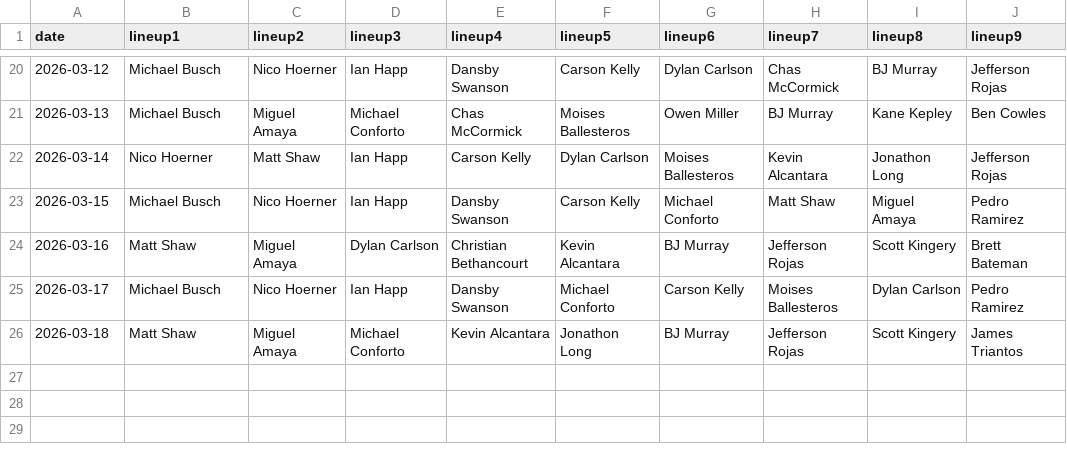
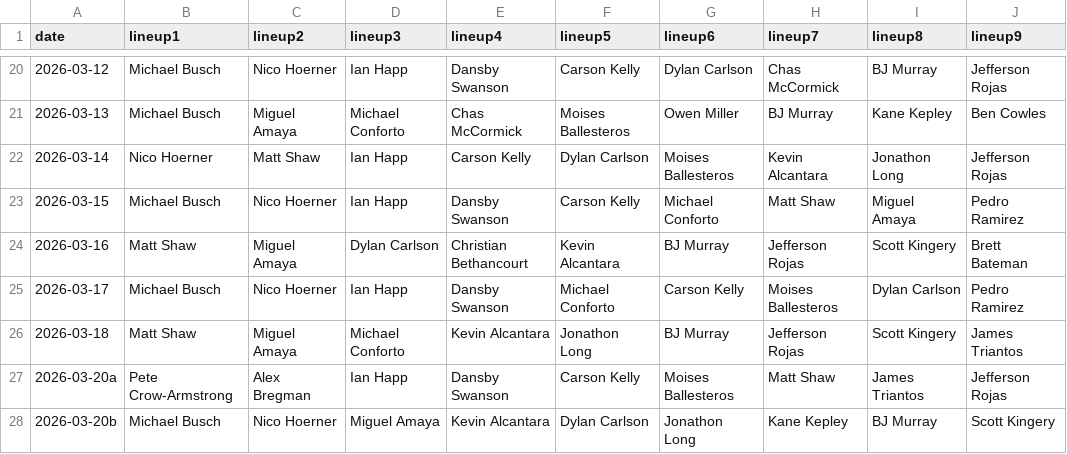
Before and after one commit to fantasy-toolz/batting-order, a CSV file: data/Preseason/2026/CHC.csv, drawn as a sheet; only a part is shown, gaps mark what is left out; the diff names each change by its address in the sheet, - before the commit and + after, or states it on an @@ line.

```diff
--- a/data/Preseason/2026/CHC.csv
+++ b/data/Preseason/2026/CHC.csv
+row 27: 2026-03-20a | Pete Crow-Armstrong | Alex Bregman | Ian Happ | Dansby Swanson | Carson Kelly | Moises Ballesteros | Matt Shaw | James Triantos | Jefferson Rojas
+row 28: 2026-03-20b | Michael Busch | Nico Hoerner | Miguel Amaya | Kevin Alcantara | Dylan Carlson | Jonathon Long | Kane Kepley | BJ Murray | Scott Kingery
```
Also changed, not shown: data/Preseason/2026/MIA.csv, data/Preseason/2026/SD.csv, 31 other files.
